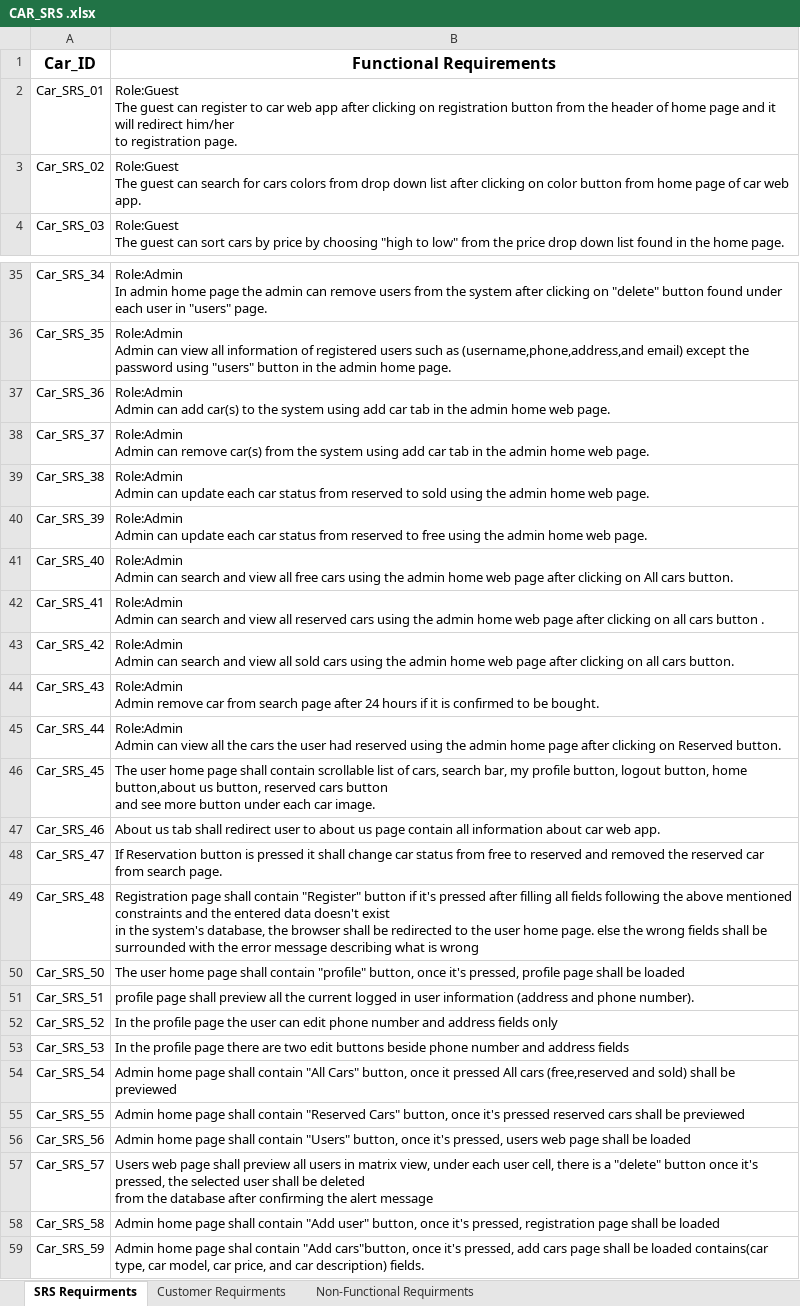
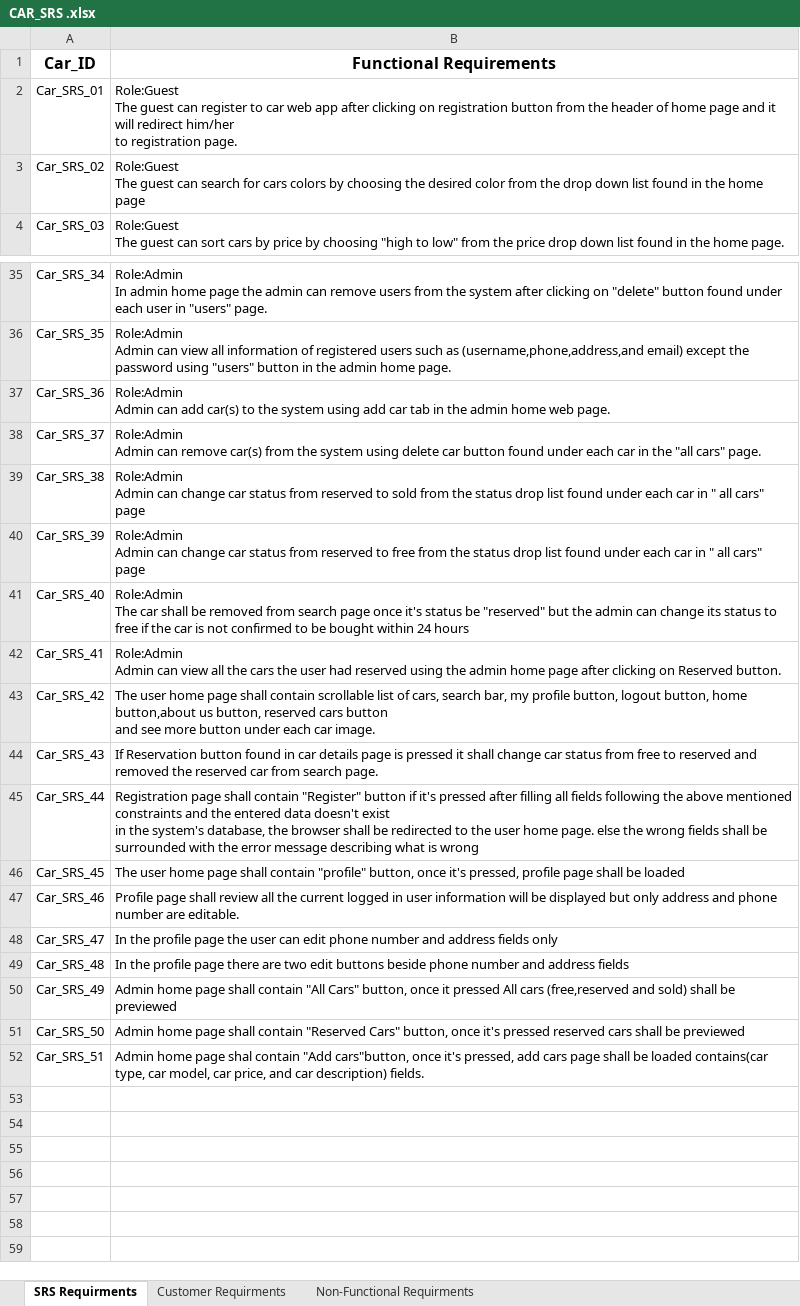
Before and after one commit to FatmaMohamedSoliman/CarPurchasing, an Excel workbook: Requirments/CAR_SRS .xlsx, sheet SRS Requirments, drawn as a sheet; only a part is shown, gaps mark what is left out; values as stored, in another font and other column widths than the file's, no borders; charts and pictures not drawn; removed rows and columns are numbered as before the commit, all else as after; ↵ is a line break in a cell; the diff covers the shown part only; the diff names each change by its address in the sheet, - before the commit and + after, or states it on an @@ line.

Commit message:
updated based on PR sheet

```diff
--- a/Requirments/CAR_SRS .xlsx (sheet SRS Requirments)
+++ b/Requirments/CAR_SRS .xlsx (sheet SRS Requirments)
-B3 (Functional Requirements): …cars colors from drop down list after clicking on color button from home page of car web app.
+B3 (Functional Requirements): …cars colors by choosing the desired color from the drop down list found in the home page
-B38 (Functional Requirements): …system using add car tab in the admin home web page.
+B38 (Functional Requirements): …system using delete car button found under each car in the "all cars" page.
-B39 (Functional Requirements): …Admin can update each car status from reserved to sold using the admin home web page.
+B39 (Functional Requirements): …Admin can change car status from reserved to sold from the status drop list found under each car in " all cars" page
-B40 (Functional Requirements): …Admin can update each car status from reserved to free using the admin home web page.
+B40 (Functional Requirements): …Admin can change car status from reserved to free from the status drop list found under each car in " all cars" page
-B41 (Functional Requirements): Role:Admin ↵ Admin can search and view all free cars using the admin home web page after clicking on All cars button.
+B41 (Functional Requirements): Role:Admin ↵ The car shall be removed from search page once it's status be "reserved" but the admin can change its status to free if the car is not confirmed to be bought within 24 hours
-B42 (Functional Requirements): …Admin can search and view all reserved cars using the admin home web page after clicking on all cars button .
+B42 (Functional Requirements): …Admin can view all the cars the user had reserved using the admin home page after clicking on Reserved button.
-B43 (Functional Requirements): Role:Admin ↵ Admin can search and view all sold cars using the admin home web page after clicking on all cars button.
+B43 (Functional Requirements): The user home page shall contain scrollable list of cars, search bar, my profile button, logout button, home button,about us button, reserved cars button ↵ and see more button under each car image.
-B44 (Functional Requirements): Role:Admin ↵ Admin remove car from search page after 24 hours if it is confirmed to be bought.
+B44 (Functional Requirements): If Reservation button found in car details page is pressed it shall change car status from free to reserved and removed the reserved car from search page.
-B45 (Functional Requirements): Role:Admin ↵ Admin can view all the cars the user had reserved using the admin home page after clicking on Reserved button.
+B45 (Functional Requirements): Registration page shall contain "Register" button if it's pressed after filling all fields following the above mentioned constraints and the entered data doesn't exist ↵ in the system's database, the browser shall be redirected to the user home page. else the wrong fields shall be surrounded with the error message describing what is wrong
-B46 (Functional Requirements): …shall contain scrollable list of cars, search bar, my profile button, logout button, home button,about us button, reserved cars button ↵ and see more button under each car image.
+B46 (Functional Requirements): …shall contain "profile" button, once it's pressed, profile page shall be loaded
-B47 (Functional Requirements): About us tab shall redirect user to about us page contain all information about car web app.
+B47 (Functional Requirements): Profile page shall review all the current logged in user information will be displayed but only address and phone number are editable.
-B48 (Functional Requirements): If Reservation button is pressed it shall change car status from free to reserved and removed the reserved car from search page.
+B48 (Functional Requirements): In the profile page the user can edit phone number and address fields only
-B49 (Functional Requirements): Registration page shall contain "Register" button if it's pressed after filling all fields following the above mentioned constraints and the entered data doesn't exist ↵ in the system's database, the browser shall be redirected to the user home page. else the wrong fields shall be surrounded with the error message describing what is wrong
+B49 (Functional Requirements): In the profile page there are two edit buttons beside phone number and address fields
+row 50: Car_SRS_49 | Admin home page shall contain "All Cars" button, once it pressed All cars (free,reserved and sold) shall be previewed
-B51 (Functional Requirements): The user home page shall contain "profile" button, once it's pressed, profile page shall be loaded
+B51 (Functional Requirements): Admin home page shall contain "Reserved Cars" button, once it's pressed reserved cars shall be previewed
-B52 (Functional Requirements): profile page shall preview all the current logged in user information (address and phone number).
+B52 (Functional Requirements): Admin home page shal contain "Add cars"button, once it's pressed, add cars page shall be loaded contains(car type, car model, car price, and car description) fields.
-row 52: Car_SRS_52 | In the profile page the user can edit phone number and address fields only
-row 53: Car_SRS_53 | In the profile page there are two edit buttons beside phone number and address fields
-row 54: Car_SRS_54 | Admin home page shall contain "All Cars" button, once it pressed All cars (free,reserved and sold) shall be previewed
-row 55: Car_SRS_55 | Admin home page shall contain "Reserved Cars" button, once it's pressed reserved cars shall be previewed
-row 56: Car_SRS_56 | Admin home page shall contain "Users" button, once it's pressed, users web page shall be loaded
-row 57: Car_SRS_57 | Users web page shall preview all users in matrix view, under each user cell, there is a "delete" button once it's pressed, the selected user shall be deleted ↵ from the database after confirming the alert message
-row 58: Car_SRS_58 | Admin home page shall contain "Add user" button, once it's pressed, registration page shall be loaded
-row 59: Car_SRS_59 | Admin home page shal contain "Add cars"button, once it's pressed, add cars page shall be loaded contains(car type, car model, car price, and car description) fields.
```
Also changed, not shown: 5 edited cells elsewhere in this sheet.
